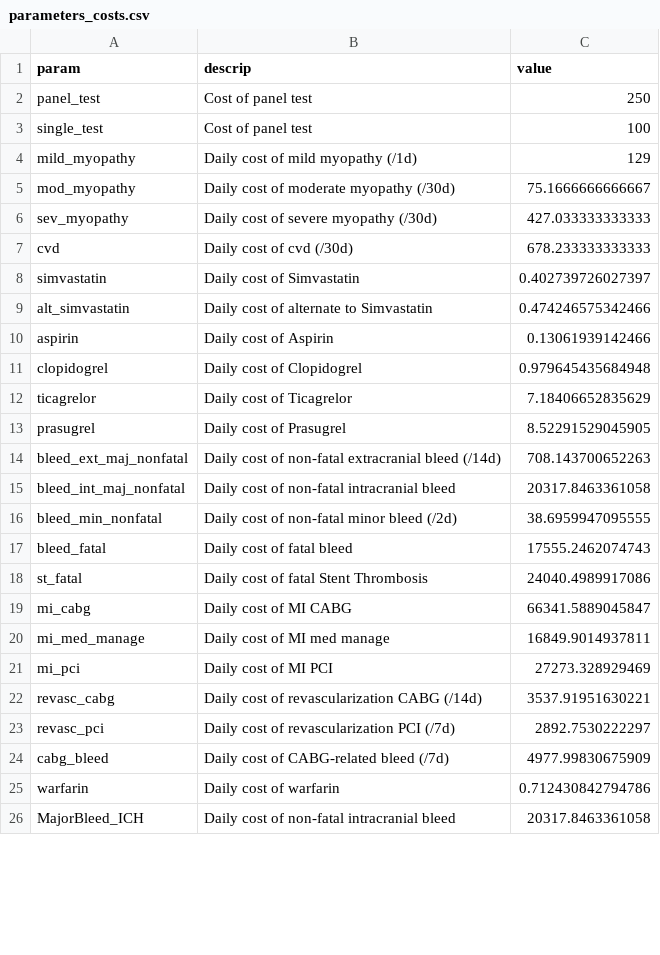
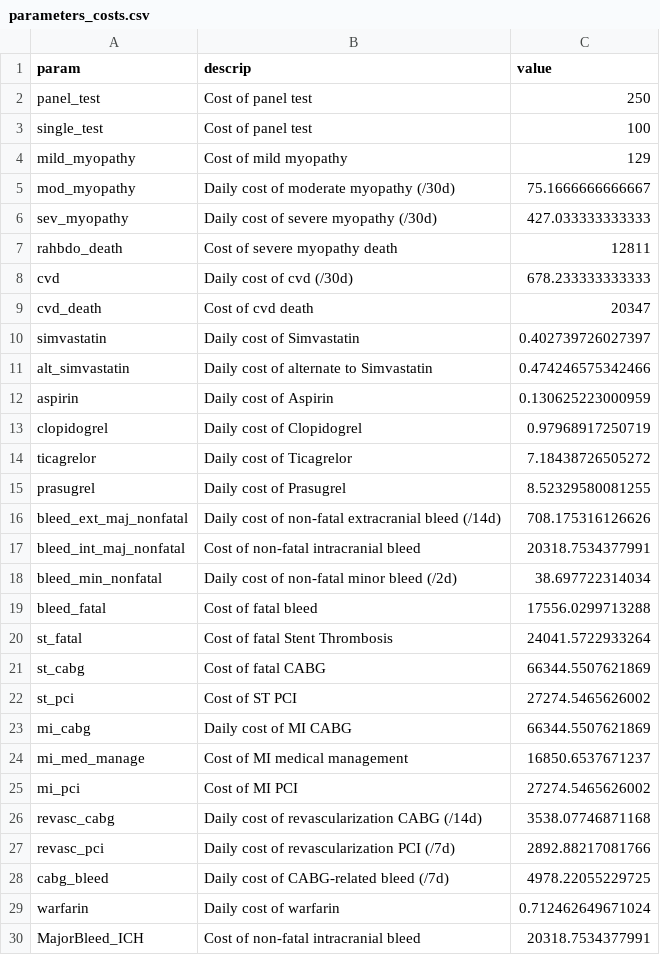
Before and after one commit to spgarbet/right, a CSV file: lookup tables/parameters_costs.csv, drawn as a sheet; only a part is shown; the diff covers the shown part only.

```diff
--- a/lookup tables/parameters_costs.csv
+++ b/lookup tables/parameters_costs.csv
@@ -3,24 +3,28 @@
 "single_test","Cost of panel test",100
-"mild_myopathy","Daily cost of mild myopathy (/1d)",129
+"mild_myopathy","Cost of mild myopathy",129
 "mod_myopathy","Daily cost of moderate myopathy (/30d)",75.1666666666667
 "sev_myopathy","Daily cost of severe myopathy (/30d)",427.033333333333
+"rahbdo_death","Cost of severe myopathy death",12811
 "cvd","Daily cost of cvd (/30d)",678.233333333333
+"cvd_death","Cost of cvd death",20347
 "simvastatin","Daily cost of Simvastatin",0.402739726027397
 "alt_simvastatin","Daily cost of alternate to Simvastatin",0.474246575342466
-"aspirin","Daily cost of Aspirin",0.13061939142466
-"clopidogrel","Daily cost of Clopidogrel",0.979645435684948
-"ticagrelor","Daily cost of Ticagrelor",7.18406652835629
-"prasugrel","Daily cost of Prasugrel",8.52291529045905
-"bleed_ext_maj_nonfatal","Daily cost of non-fatal extracranial bleed (/14d)",708.143700652263
-"bleed_int_maj_nonfatal","Daily cost of non-fatal intracranial bleed",20317.8463361058
-"bleed_min_nonfatal","Daily cost of non-fatal minor bleed (/2d)",38.6959947095555
-"bleed_fatal","Daily cost of fatal bleed",17555.2462074743
-"st_fatal","Daily cost of fatal Stent Thrombosis",24040.4989917086
-"mi_cabg","Daily cost of MI CABG",66341.5889045847
-"mi_med_manage","Daily cost of MI med manage",16849.9014937811
-"mi_pci","Daily cost of MI PCI",27273.328929469
-"revasc_cabg","Daily cost of revascularization CABG (/14d)",3537.91951630221
-"revasc_pci","Daily cost of revascularization PCI (/7d)",2892.7530222297
-"cabg_bleed","Daily cost of CABG-related bleed (/7d)",4977.99830675909
-"warfarin","Daily cost of warfarin",0.712430842794786
-"MajorBleed_ICH","Daily cost of non-fatal intracranial bleed",20317.8463361058
+"aspirin","Daily cost of Aspirin",0.130625223000959
+"clopidogrel","Daily cost of Clopidogrel",0.97968917250719
+"ticagrelor","Daily cost of Ticagrelor",7.18438726505272
+"prasugrel","Daily cost of Prasugrel",8.52329580081255
+"bleed_ext_maj_nonfatal","Daily cost of non-fatal extracranial bleed (/14d)",708.175316126626
+"bleed_int_maj_nonfatal","Cost of non-fatal intracranial bleed",20318.7534377991
+"bleed_min_nonfatal","Daily cost of non-fatal minor bleed (/2d)",38.697722314034
+"bleed_fatal","Cost of fatal bleed",17556.0299713288
+"st_fatal","Cost of fatal Stent Thrombosis",24041.5722933264
+"st_cabg","Cost of fatal CABG",66344.5507621869
+"st_pci","Cost of ST PCI",27274.5465626002
+"mi_cabg","Daily cost of MI CABG",66344.5507621869
+"mi_med_manage","Cost of MI medical management",16850.6537671237
+"mi_pci","Cost of MI PCI",27274.5465626002
+"revasc_cabg","Daily cost of revascularization CABG (/14d)",3538.07746871168
+"revasc_pci","Daily cost of revascularization PCI (/7d)",2892.88217081766
+"cabg_bleed","Daily cost of CABG-related bleed (/7d)",4978.22055229725
+"warfarin","Daily cost of warfarin",0.712462649671024
+"MajorBleed_ICH","Cost of non-fatal intracranial bleed",20318.7534377991
```
Also changed, not shown: 23 edited cells elsewhere in this file, lookup tables/parameters_disutilities.csv, lookup tables/risks_clopidogrel.csv, 3 other files.
